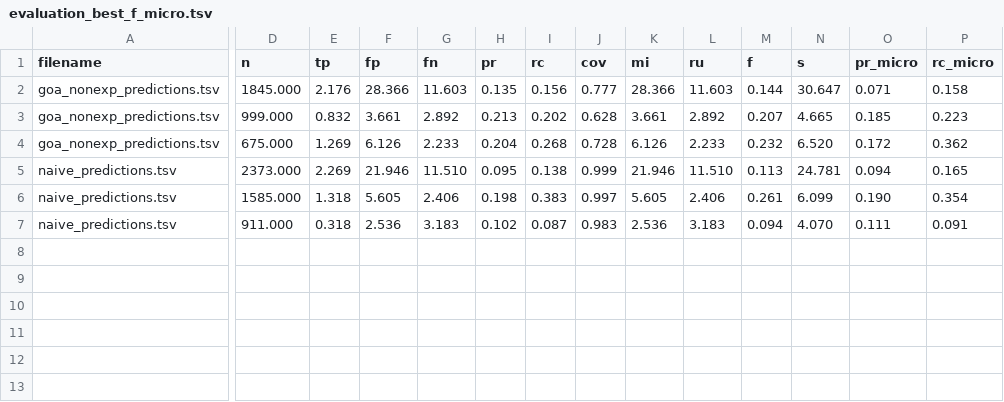
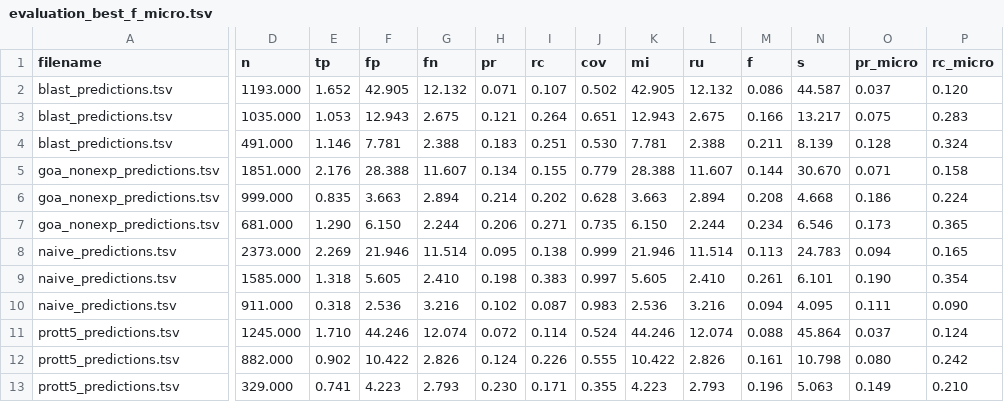
Before and after one commit to anphan0828/CAFA_forever, a TSV file: AprJun/results_PK/evaluation_best_f_micro.tsv, drawn as a sheet; only a part is shown, gaps mark what is left out; removed rows and columns are numbered as before the commit, all else as after; rows hold the shown columns only; the diff covers the shown part only; the diff names each change by its address in the sheet, - before the commit and + after, or states it on an @@ line.

```diff
--- a/AprJun/results_PK/evaluation_best_f_micro.tsv
+++ b/AprJun/results_PK/evaluation_best_f_micro.tsv
+row 2: blast_predictions.tsv | 1193.000 | 1.652 | 42.905 | 12.132 | 0.071 | 0.107 | 0.502 | 42.905 | 12.132 | 0.086 | 44.587 | 0.037 | 0.120
+row 3: blast_predictions.tsv | 1035.000 | 1.053 | 12.943 | 2.675 | 0.121 | 0.264 | 0.651 | 12.943 | 2.675 | 0.166 | 13.217 | 0.075 | 0.283
+row 4: blast_predictions.tsv | 491.000 | 1.146 | 7.781 | 2.388 | 0.183 | 0.251 | 0.530 | 7.781 | 2.388 | 0.211 | 8.139 | 0.128 | 0.324
-D5 (n): 1845.000
+D5 (n): 1851.000
-F5 (fp): 28.366
+F5 (fp): 28.388
-G5 (fn): 11.603
+G5 (fn): 11.607
-H5 (pr): 0.135
+H5 (pr): 0.134
-I5 (rc): 0.156
+I5 (rc): 0.155
-J5 (cov): 0.777
+J5 (cov): 0.779
-K5 (mi): 28.366
+K5 (mi): 28.388
-L5 (ru): 11.603
+L5 (ru): 11.607
-N5 (s): 30.647
+N5 (s): 30.670
-E6 (tp): 0.832
+E6 (tp): 0.835
-F6 (fp): 3.661
+F6 (fp): 3.663
-G6 (fn): 2.892
+G6 (fn): 2.894
-H6 (pr): 0.213
+H6 (pr): 0.214
-K6 (mi): 3.661
+K6 (mi): 3.663
-L6 (ru): 2.892
+L6 (ru): 2.894
-M6 (f): 0.207
+M6 (f): 0.208
-N6 (s): 4.665
+N6 (s): 4.668
-O6 (pr_micro): 0.185
+O6 (pr_micro): 0.186
-P6 (rc_micro): 0.223
+P6 (rc_micro): 0.224
-row 4: goa_nonexp_predictions.tsv | 675.000 | 1.269 | 6.126 | 2.233 | 0.204 | 0.268 | 0.728 | 6.126 | 2.233 | 0.232 | 6.520 | 0.172 | 0.362
+row 7: goa_nonexp_predictions.tsv | 681.000 | 1.290 | 6.150 | 2.244 | 0.206 | 0.271 | 0.735 | 6.150 | 2.244 | 0.234 | 6.546 | 0.173 | 0.365
-G8 (fn): 11.510
+G8 (fn): 11.514
-L8 (ru): 11.510
+L8 (ru): 11.514
-N8 (s): 24.781
+N8 (s): 24.783
-G9 (fn): 2.406
+G9 (fn): 2.410
-L9 (ru): 2.406
+L9 (ru): 2.410
-N9 (s): 6.099
+N9 (s): 6.101
-G10 (fn): 3.183
+G10 (fn): 3.216
-L10 (ru): 3.183
+L10 (ru): 3.216
-N10 (s): 4.070
+N10 (s): 4.095
-P10 (rc_micro): 0.091
+P10 (rc_micro): 0.090
+row 11: prott5_predictions.tsv | 1245.000 | 1.710 | 44.246 | 12.074 | 0.072 | 0.114 | 0.524 | 44.246 | 12.074 | 0.088 | 45.864 | 0.037 | 0.124
+row 12: prott5_predictions.tsv | 882.000 | 0.902 | 10.422 | 2.826 | 0.124 | 0.226 | 0.555 | 10.422 | 2.826 | 0.161 | 10.798 | 0.080 | 0.242
+row 13: prott5_predictions.tsv | 329.000 | 0.741 | 4.223 | 2.793 | 0.230 | 0.171 | 0.355 | 4.223 | 2.793 | 0.196 | 5.063 | 0.149 | 0.210
```
Also changed, not shown: 1 edited cell elsewhere in this file, AprJun/results_PK/evaluation_best_f.tsv, AprJun/results_PK/evaluation_best_s.tsv, 2 other files.
